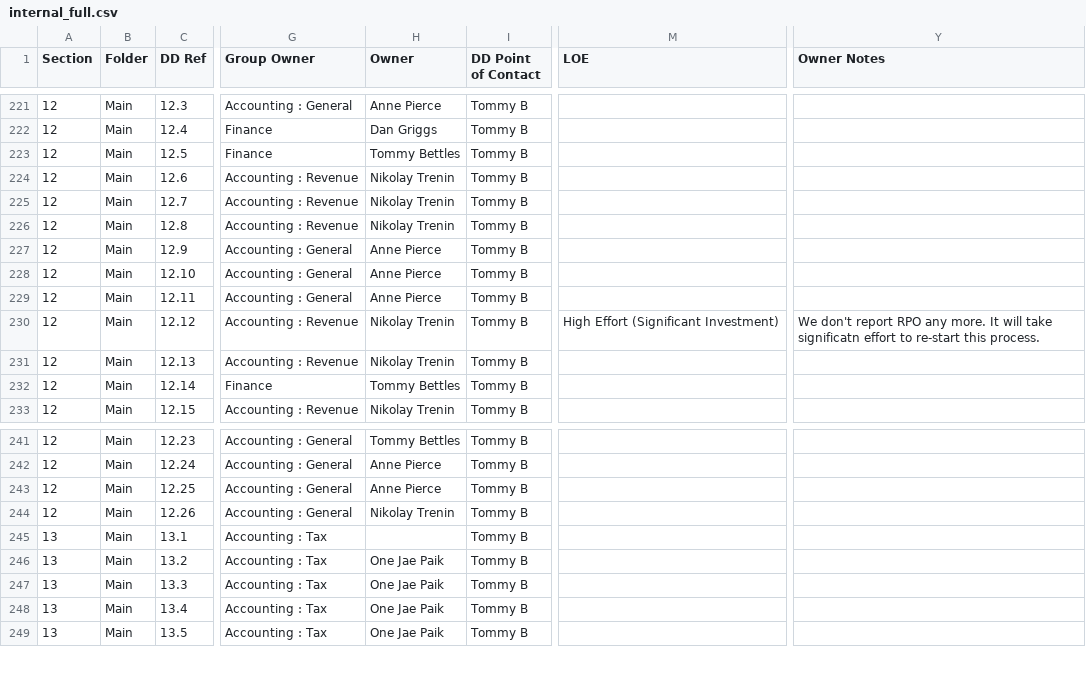
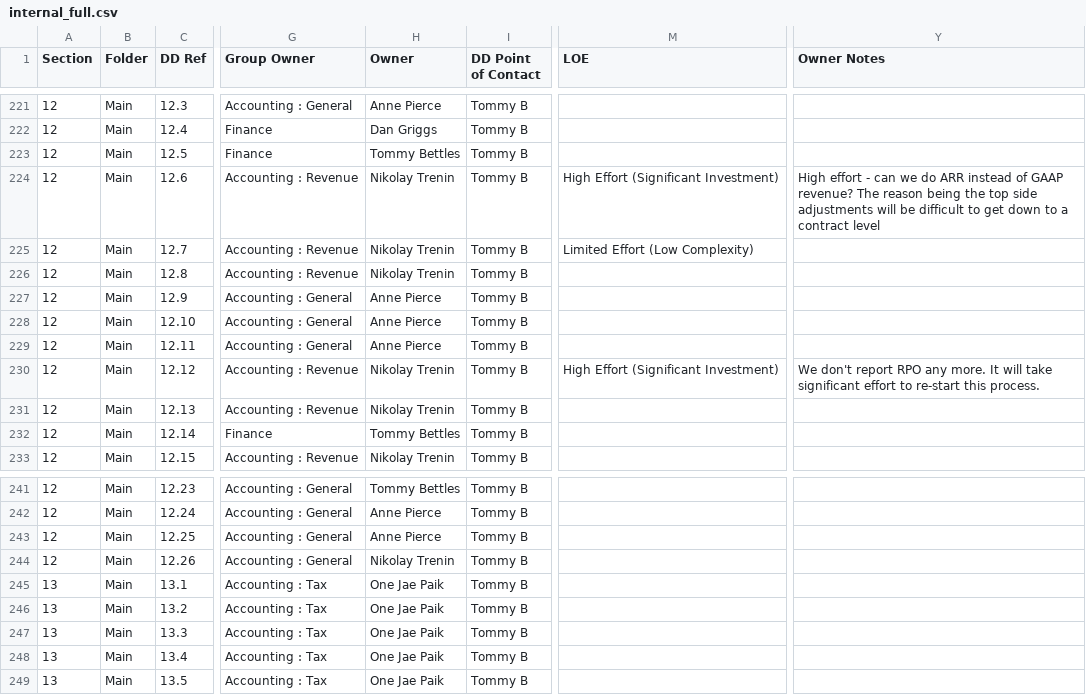
Before and after one commit to tbettles-code/integra-dd-data, a CSV file: data/internal_full.csv, drawn as a sheet; only a part is shown, gaps mark what is left out; the diff names each change by its address in the sheet, - before the commit and + after, or states it on an @@ line.

Commit message:
Update DD external view — 2026-05-01T20:48:01.375Z

```diff
--- a/data/internal_full.csv
+++ b/data/internal_full.csv
-M224 (LOE): (empty)
+M224 (LOE): High Effort (Significant Investment)
-Y224 (Owner Notes): (empty)
+Y224 (Owner Notes): High effort - can we do ARR instead of GAAP revenue? The reason being the top side adjustments will be difficult to get down to a contract level
-M225 (LOE): (empty)
+M225 (LOE): Limited Effort (Low Complexity)
-Y230 (Owner Notes): …will take significatn effort to…
+Y230 (Owner Notes): …will take significant effort to…
-H245 (Owner): (empty)
+H245 (Owner): One Jae Paik
```
